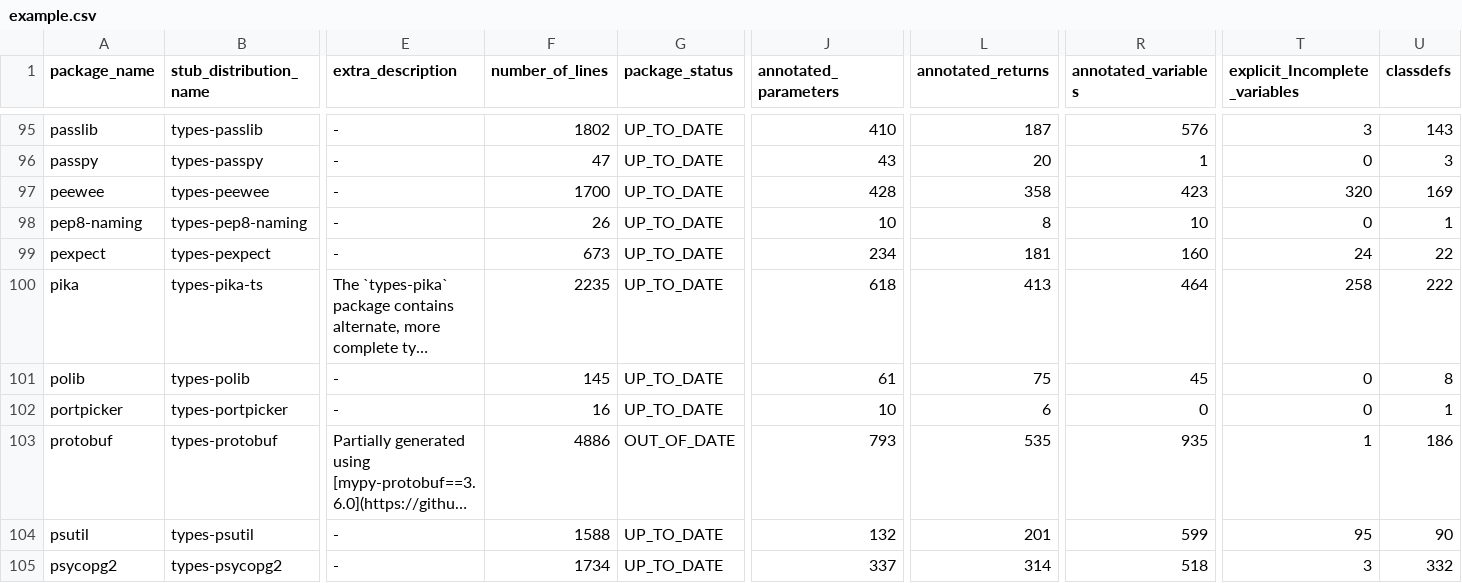
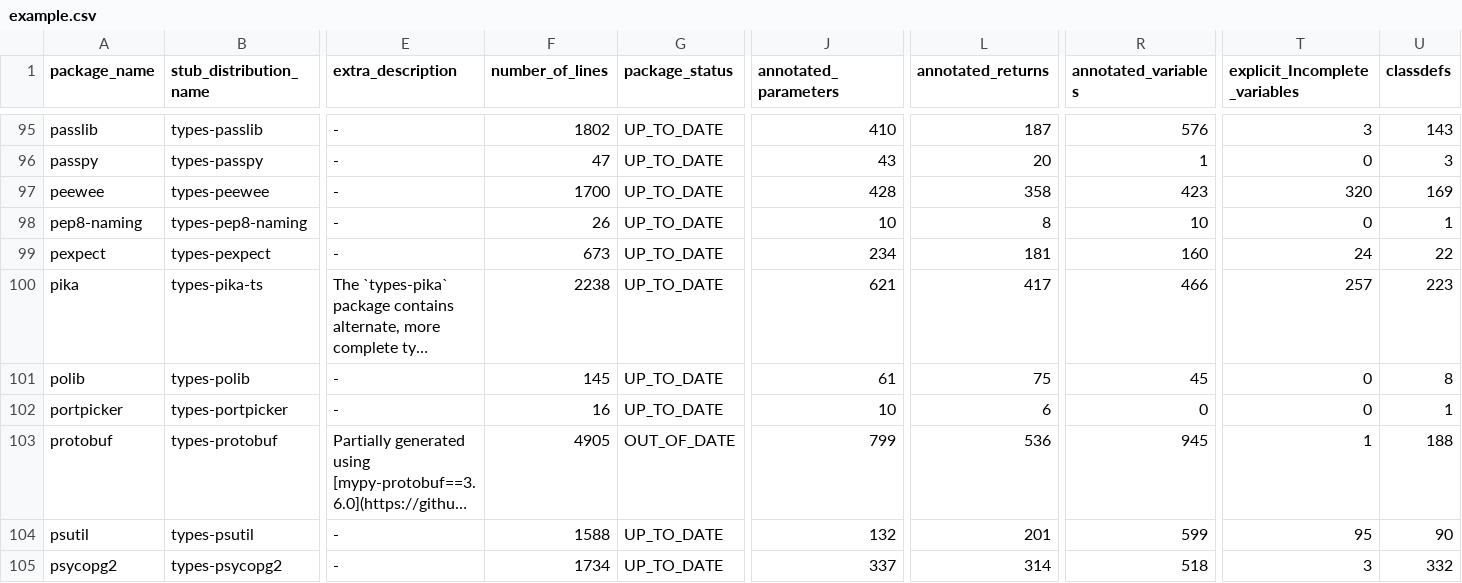
Before and after one commit to AlexWaygood/typeshed-stats, a CSV file: examples/example.csv, drawn as a sheet; only a part is shown, gaps mark what is left out; long unchanged cells end in …; the diff names each change by its address in the sheet, - before the commit and + after, or states it on an @@ line.

Commit message:
👷 Automated regeneration of examples and docs

```diff
--- a/examples/example.csv
+++ b/examples/example.csv
-F100 (number_of_lines): 2235
+F100 (number_of_lines): 2238
-J100 (annotated_parameters): 618
+J100 (annotated_parameters): 621
-L100 (annotated_returns): 413
+L100 (annotated_returns): 417
-R100 (annotated_variables): 464
+R100 (annotated_variables): 466
-T100 (explicit_Incomplete_variables): 258
+T100 (explicit_Incomplete_variables): 257
-U100 (classdefs): 222
+U100 (classdefs): 223
-F103 (number_of_lines): 4886
+F103 (number_of_lines): 4905
-J103 (annotated_parameters): 793
+J103 (annotated_parameters): 799
-L103 (annotated_returns): 535
+L103 (annotated_returns): 536
-R103 (annotated_variables): 935
+R103 (annotated_variables): 945
-U103 (classdefs): 186
+U103 (classdefs): 188
```
Also changed, not shown: 2 other files.
